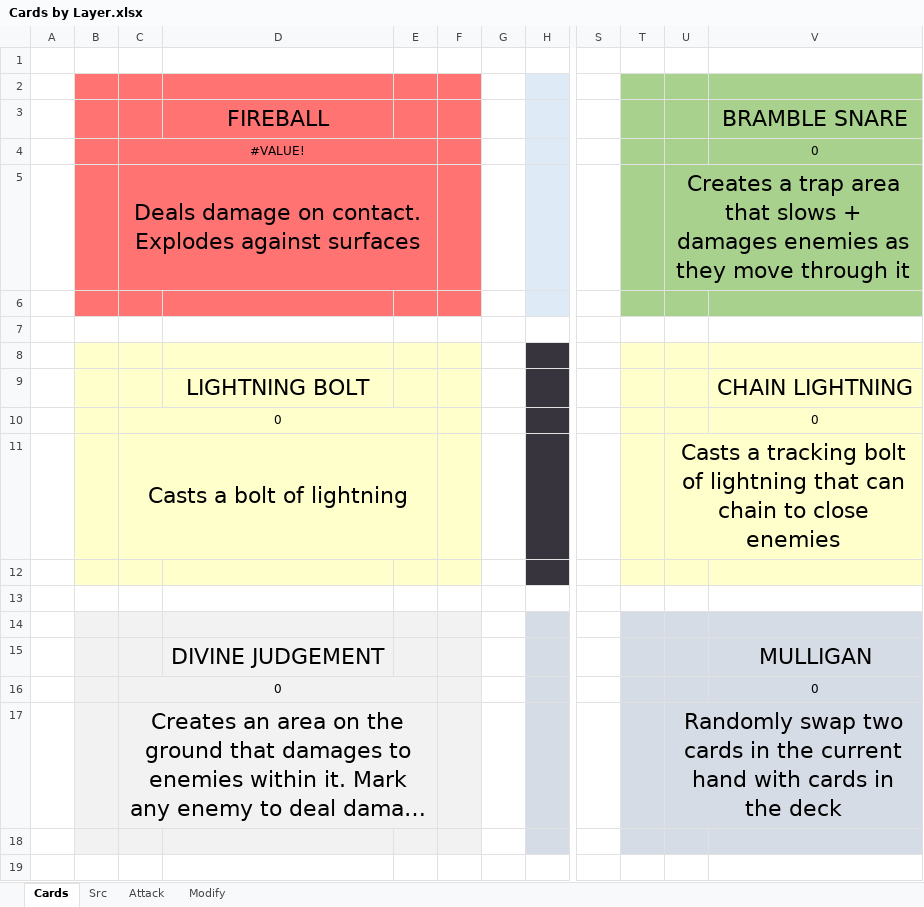
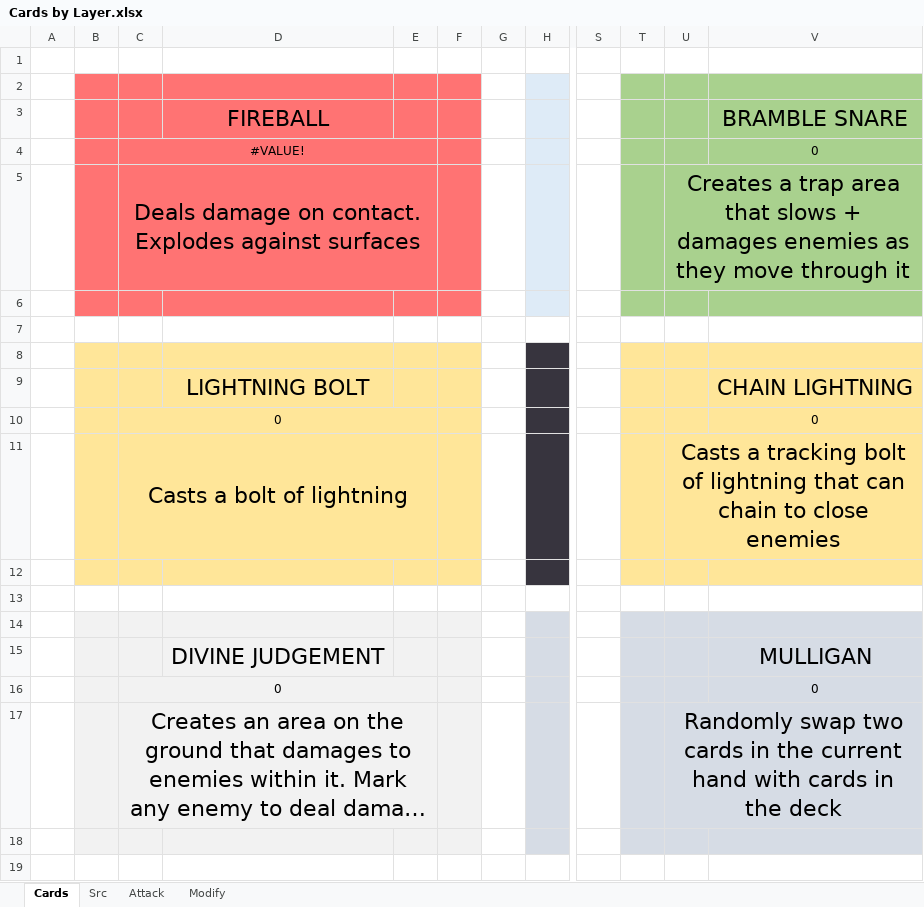
Before and after one commit to LukeIsLak/CSC-486C---Group-Repository, an Excel workbook: Assets/Documents/Concept Art/Cards by Layer.xlsx, sheet Cards, drawn as a sheet; only a part is shown, gaps mark what is left out; long unchanged cells end in …; values as stored, in another font and other column widths than the file's, no borders; charts and pictures not drawn; the diff names each change by its address in the sheet, - before the commit and + after, or states it on an @@ line.

```diff
--- a/Assets/Documents/Concept Art/Cards by Layer.xlsx (sheet Cards)
+++ b/Assets/Documents/Concept Art/Cards by Layer.xlsx (sheet Cards)
-B8:F12 fill: #FFFFCC
+B8:F12 fill: #FFE699
-T8:V12 fill: #FFFFCC
+T8:V12 fill: #FFE699
```
Also changed, not shown: sheet Src, sheet Attack, charts or pictures.
